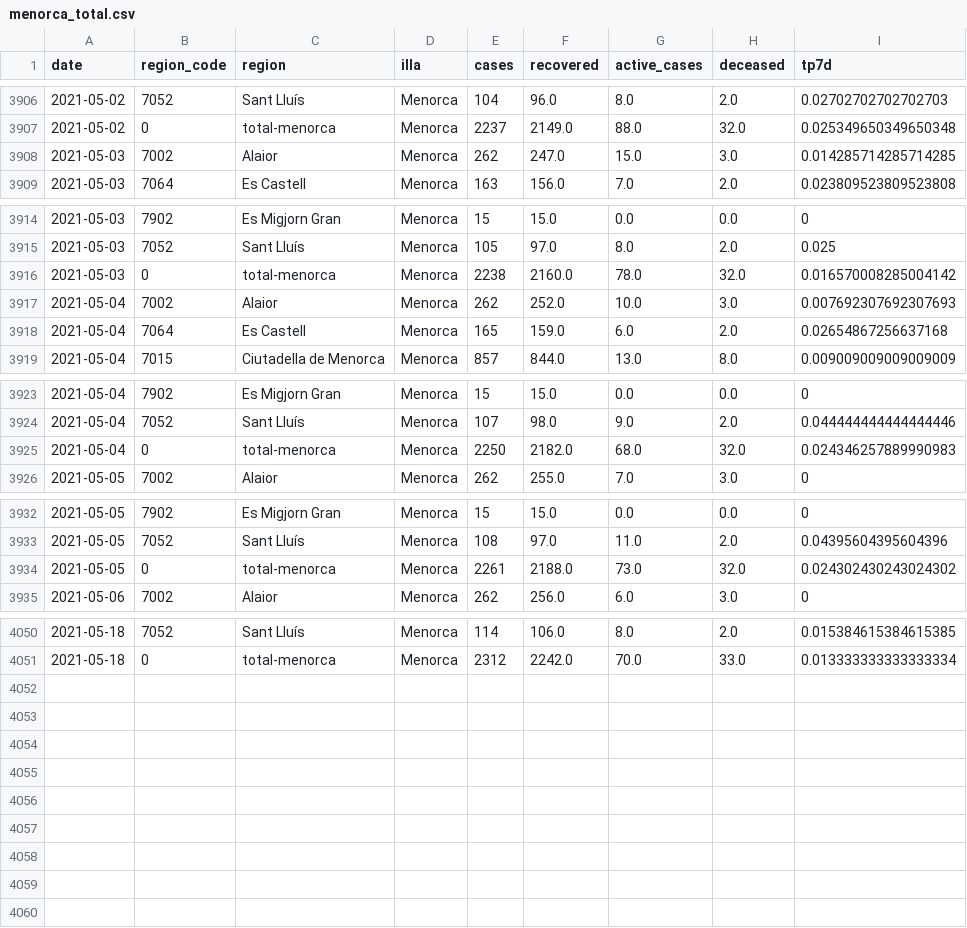
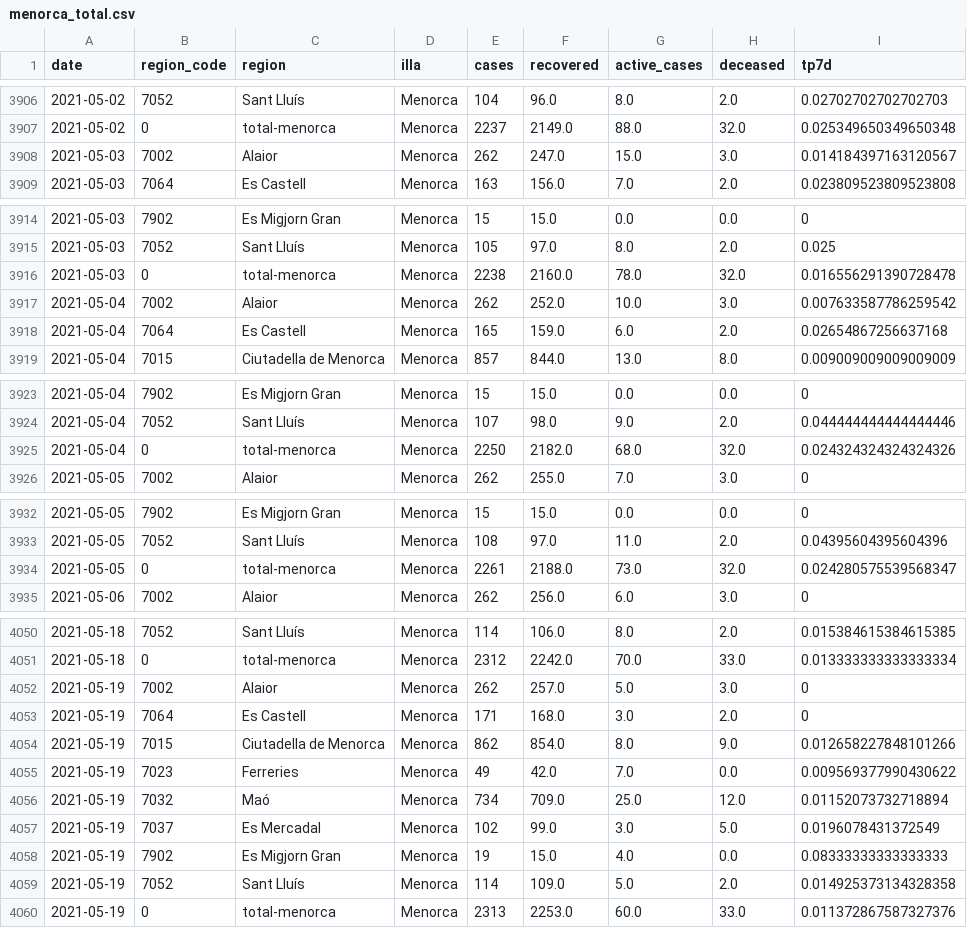
Before and after one commit to jaumeperello/covid_ib, a CSV file: data/menorca_total.csv, drawn as a sheet; only a part is shown, gaps mark what is left out; the diff covers the shown part only.

Commit message:
data auto updated

```diff
--- a/data/menorca_total.csv
+++ b/data/menorca_total.csv
@@ -3907,3 +3907,3 @@ date,region_code,region,illa,cases,recovered,active_cases,deceased,tp7d
 2021-05-02,0,total-menorca,Menorca,2237,2149.0,88.0,32.0,0.025349650349650348
-2021-05-03,7002,Alaior,Menorca,262,247.0,15.0,3.0,0.014285714285714285
+2021-05-03,7002,Alaior,Menorca,262,247.0,15.0,3.0,0.014184397163120567
 2021-05-03,7064,Es Castell,Menorca,163,156.0,7.0,2.0,0.023809523809523808
@@ -3915,4 +3915,4 @@ date,region_code,region,illa,cases,recovered,active_cases,deceased,tp7d
 2021-05-03,7052,Sant Lluís,Menorca,105,97.0,8.0,2.0,0.025
-2021-05-03,0,total-menorca,Menorca,2238,2160.0,78.0,32.0,0.016570008285004142
-2021-05-04,7002,Alaior,Menorca,262,252.0,10.0,3.0,0.007692307692307693
+2021-05-03,0,total-menorca,Menorca,2238,2160.0,78.0,32.0,0.016556291390728478
+2021-05-04,7002,Alaior,Menorca,262,252.0,10.0,3.0,0.007633587786259542
 2021-05-04,7064,Es Castell,Menorca,165,159.0,6.0,2.0,0.02654867256637168
@@ -3924,3 +3924,3 @@ date,region_code,region,illa,cases,recovered,active_cases,deceased,tp7d
 2021-05-04,7052,Sant Lluís,Menorca,107,98.0,9.0,2.0,0.044444444444444446
-2021-05-04,0,total-menorca,Menorca,2250,2182.0,68.0,32.0,0.024346257889990983
+2021-05-04,0,total-menorca,Menorca,2250,2182.0,68.0,32.0,0.024324324324324326
 2021-05-05,7002,Alaior,Menorca,262,255.0,7.0,3.0,0
@@ -3933,3 +3933,3 @@ date,region_code,region,illa,cases,recovered,active_cases,deceased,tp7d
 2021-05-05,7052,Sant Lluís,Menorca,108,97.0,11.0,2.0,0.04395604395604396
-2021-05-05,0,total-menorca,Menorca,2261,2188.0,73.0,32.0,0.024302430243024302
+2021-05-05,0,total-menorca,Menorca,2261,2188.0,73.0,32.0,0.024280575539568347
 2021-05-06,7002,Alaior,Menorca,262,256.0,6.0,3.0,0
@@ -4051 +4051,10 @@ date,region_code,region,illa,cases,recovered,active_cases,deceased,tp7d
 2021-05-18,0,total-menorca,Menorca,2312,2242.0,70.0,33.0,0.013333333333333334
+2021-05-19,7002,Alaior,Menorca,262,257.0,5.0,3.0,0
+2021-05-19,7064,Es Castell,Menorca,171,168.0,3.0,2.0,0
+2021-05-19,7015,Ciutadella de Menorca,Menorca,862,854.0,8.0,9.0,0.012658227848101266
+2021-05-19,7023,Ferreries,Menorca,49,42.0,7.0,0.0,0.009569377990430622
+2021-05-19,7032,Maó,Menorca,734,709.0,25.0,12.0,0.01152073732718894
+2021-05-19,7037,Es Mercadal,Menorca,102,99.0,3.0,5.0,0.0196078431372549
+2021-05-19,7902,Es Migjorn Gran,Menorca,19,15.0,4.0,0.0,0.08333333333333333
+2021-05-19,7052,Sant Lluís,Menorca,114,109.0,5.0,2.0,0.014925373134328358
+2021-05-19,0,total-menorca,Menorca,2313,2253.0,60.0,33.0,0.011372867587327376
```
Also changed, not shown: 4 edited cells elsewhere in this file, data/balears_total.csv, data/eivissa_total.csv, 2 other files.
